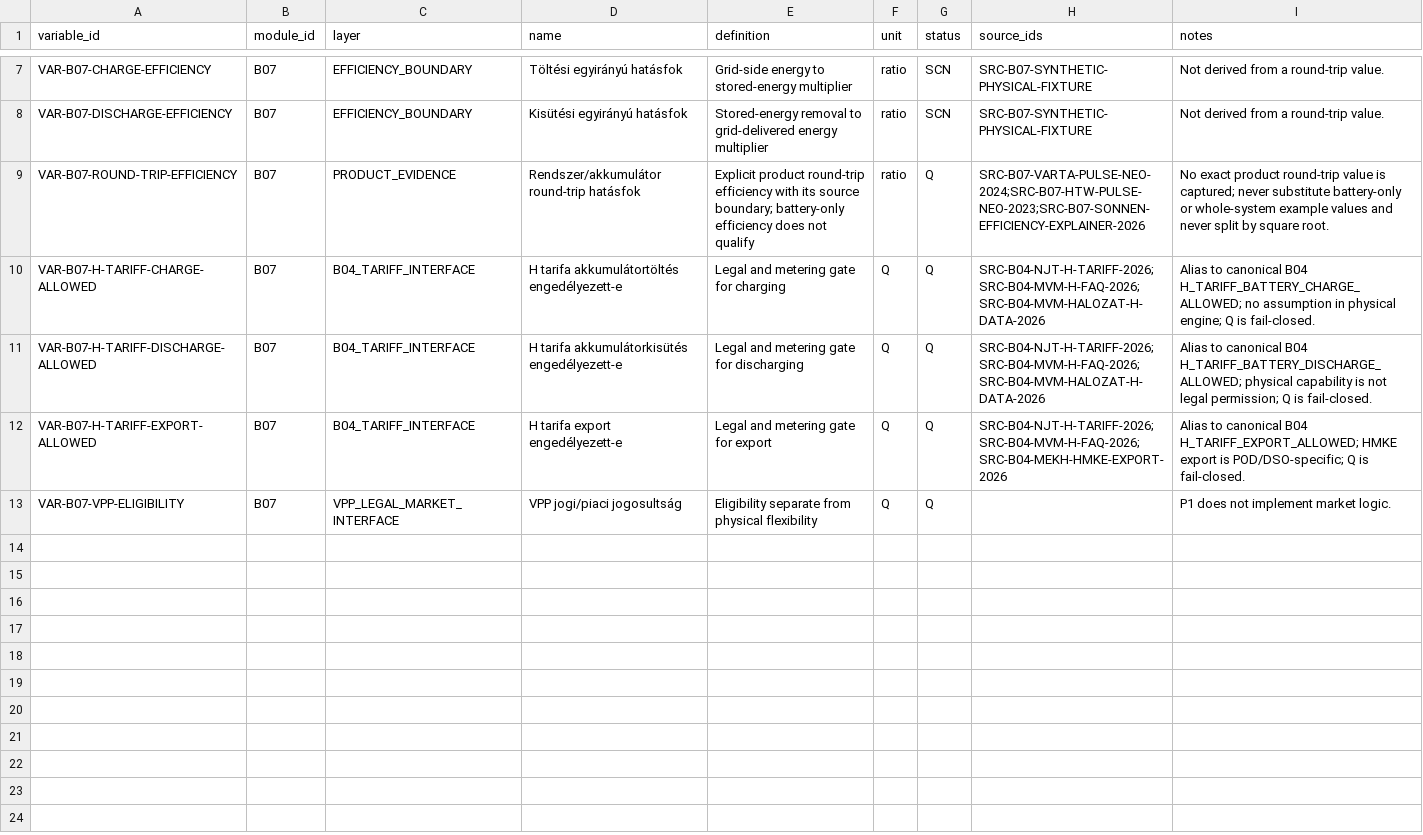
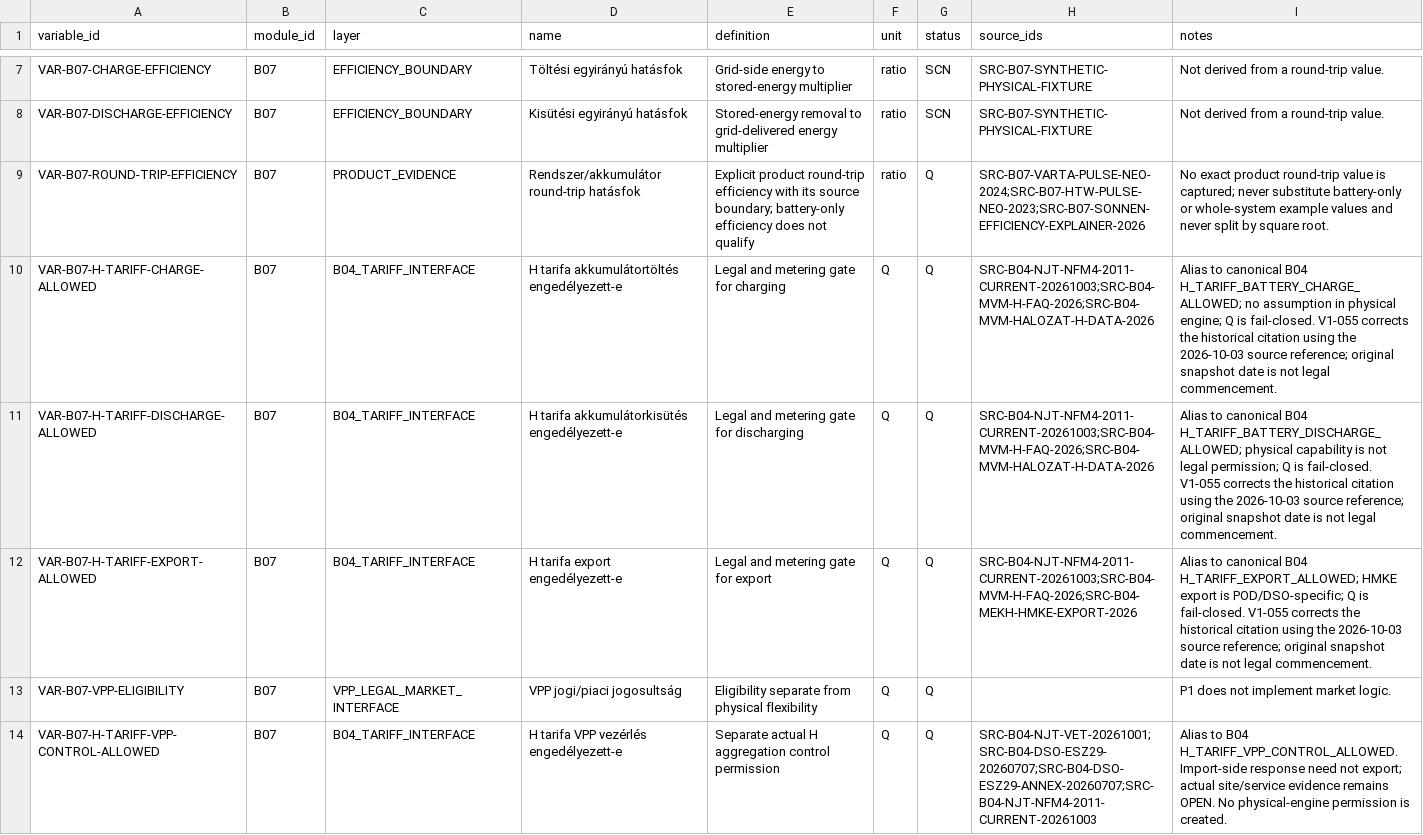
Before and after one commit to Anonymoos-Rommel/hoszivattyu-akkumulator-orszagos-modell, a CSV file: registry/battery_variables.csv, drawn as a sheet; only a part is shown, gaps mark what is left out.

```diff
--- a/registry/battery_variables.csv
+++ b/registry/battery_variables.csv
@@ -9,5 +9,6 @@ VAR-B07-DISCHARGE-EFFICIENCY,B07,EFFICIENCY_BOUNDARY,Kisütési egyirányú hat
 VAR-B07-ROUND-TRIP-EFFICIENCY,B07,PRODUCT_EVIDENCE,Rendszer/akkumulátor round-trip hatásfok,Explicit product round-trip efficiency with its source boundary; battery-only efficiency does not qualify,ratio,Q,SRC-B07-VARTA-PULSE-NEO-2024;SRC-B07-HTW-PULSE-NEO-2023;SRC-B07-SONNEN-EFFICIENCY-EXPLAINER-2026,"No exact product round-trip value is captured; never substitute battery-only or whole-system example values and never split by square root."
-VAR-B07-H-TARIFF-CHARGE-ALLOWED,B07,B04_TARIFF_INTERFACE,H tarifa akkumulátortöltés engedélyezett-e,Legal and metering gate for charging,Q,Q,SRC-B04-NJT-H-TARIFF-2026;SRC-B04-MVM-H-FAQ-2026;SRC-B04-MVM-HALOZAT-H-DATA-2026,"Alias to canonical B04 H_TARIFF_BATTERY_CHARGE_ALLOWED; no assumption in physical engine; Q is fail-closed."
-VAR-B07-H-TARIFF-DISCHARGE-ALLOWED,B07,B04_TARIFF_INTERFACE,H tarifa akkumulátorkisütés engedélyezett-e,Legal and metering gate for discharging,Q,Q,SRC-B04-NJT-H-TARIFF-2026;SRC-B04-MVM-H-FAQ-2026;SRC-B04-MVM-HALOZAT-H-DATA-2026,"Alias to canonical B04 H_TARIFF_BATTERY_DISCHARGE_ALLOWED; physical capability is not legal permission; Q is fail-closed."
-VAR-B07-H-TARIFF-EXPORT-ALLOWED,B07,B04_TARIFF_INTERFACE,H tarifa export engedélyezett-e,Legal and metering gate for export,Q,Q,SRC-B04-NJT-H-TARIFF-2026;SRC-B04-MVM-H-FAQ-2026;SRC-B04-MEKH-HMKE-EXPORT-2026,"Alias to canonical B04 H_TARIFF_EXPORT_ALLOWED; HMKE export is POD/DSO-specific; Q is fail-closed."
+VAR-B07-H-TARIFF-CHARGE-ALLOWED,B07,B04_TARIFF_INTERFACE,H tarifa akkumulátortöltés engedélyezett-e,Legal and metering gate for charging,Q,Q,SRC-B04-NJT-NFM4-2011-CURRENT-20261003;SRC-B04-MVM-H-FAQ-2026;SRC-B04-MVM-HALOZAT-H-DATA-2026,Alias to canonical B04 H_TARIFF_BATTERY_CHARGE_ALLOWED; no assumption in physical engine; Q is fail-closed. V1-055 corrects the historical citation using the 2026-10-03 source reference; original snapshot date is not legal commencement.
+VAR-B07-H-TARIFF-DISCHARGE-ALLOWED,B07,B04_TARIFF_INTERFACE,H tarifa akkumulátorkisütés engedélyezett-e,Legal and metering gate for discharging,Q,Q,SRC-B04-NJT-NFM4-2011-CURRENT-20261003;SRC-B04-MVM-H-FAQ-2026;SRC-B04-MVM-HALOZAT-H-DATA-2026,Alias to canonical B04 H_TARIFF_BATTERY_DISCHARGE_ALLOWED; physical capability is not legal permission; Q is fail-closed. V1-055 corrects the historical citation using the 2026-10-03 source reference; original snapshot date is not legal commencement.
+VAR-B07-H-TARIFF-EXPORT-ALLOWED,B07,B04_TARIFF_INTERFACE,H tarifa export engedélyezett-e,Legal and metering gate for export,Q,Q,SRC-B04-NJT-NFM4-2011-CURRENT-20261003;SRC-B04-MVM-H-FAQ-2026;SRC-B04-MEKH-HMKE-EXPORT-2026,Alias to canonical B04 H_TARIFF_EXPORT_ALLOWED; HMKE export is POD/DSO-specific; Q is fail-closed. V1-055 corrects the historical citation using the 2026-10-03 source reference; original snapshot date is not legal commencement.
 VAR-B07-VPP-ELIGIBILITY,B07,VPP_LEGAL_MARKET_INTERFACE,VPP jogi/piaci jogosultság,Eligibility separate from physical flexibility,Q,Q,,"P1 does not implement market logic."
+VAR-B07-H-TARIFF-VPP-CONTROL-ALLOWED,B07,B04_TARIFF_INTERFACE,H tarifa VPP vezérlés engedélyezett-e,Separate actual H aggregation control permission,Q,Q,SRC-B04-NJT-VET-20261001;SRC-B04-DSO-ESZ29-20260707;SRC-B04-DSO-ESZ29-ANNEX-20260707;SRC-B04-NJT-NFM4-2011-CURRENT-20261003,Alias to B04 H_TARIFF_VPP_CONTROL_ALLOWED. Import-side response need not export; actual site/service evidence remains OPEN. No physical-engine permission is created.
```
Also changed, not shown: registry/electricity_price_variables.csv, registry/electricity_tariff_rules.csv, 17 other files.
